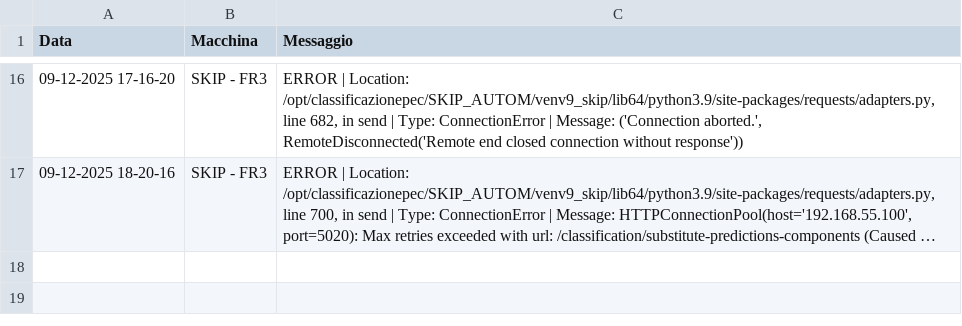
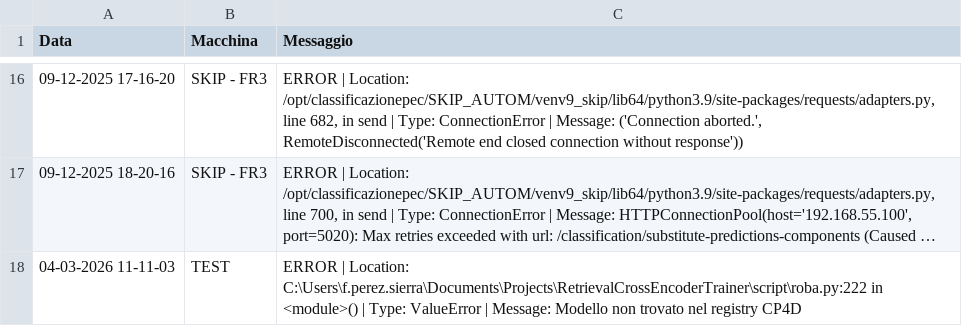
Before and after one commit to SkipAlarm/SkipAutomationAlarm, a CSV file: service_error_records.csv, drawn as a sheet; only a part is shown, gaps mark what is left out; long unchanged cells end in …; the diff names each change by its address in the sheet, - before the commit and + after, or states it on an @@ line.

Commit message:
Service error logged from TEST

```diff
--- a/service_error_records.csv
+++ b/service_error_records.csv
+row 18: 04-03-2026 11-11-03 | TEST | ERROR | Location: C:\Users\f.perez.sierra\Documents\Projects\RetrievalCrossEncoderTrainer\script\roba.py:222 in <module>() | Type: ValueError | Message: Modello non trovato nel registry CP4D
```
